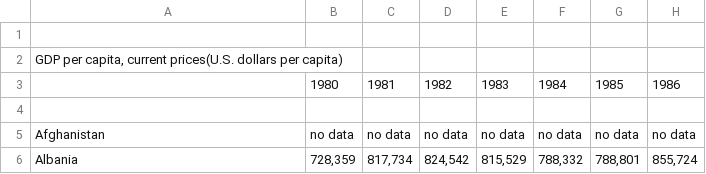
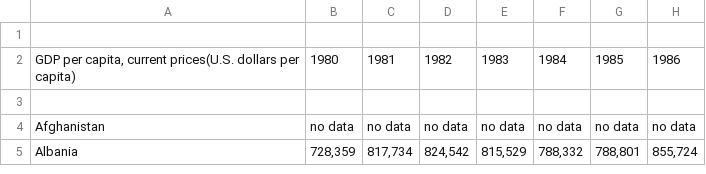
Before and after one commit to ubco-W2022T2-data301/project-group-group42, a CSV file: data/raw/imf-dm-export-20230228.csv, drawn as a sheet; only a part is shown; removed rows and columns are numbered as before the commit, all else as after; rows hold the shown columns only; the diff names each change by its address in the sheet, - before the commit and + after, or states it on an @@ line.

Commit message:
Update imf-dm-export-20230228.csv

```diff
--- a/data/raw/imf-dm-export-20230228.csv
+++ b/data/raw/imf-dm-export-20230228.csv
-row 2: GDP per capita, current prices(U.S. dollars per capita)
-A2: (empty)
+A2: GDP per capita, current prices(U.S. dollars per capita)
```
